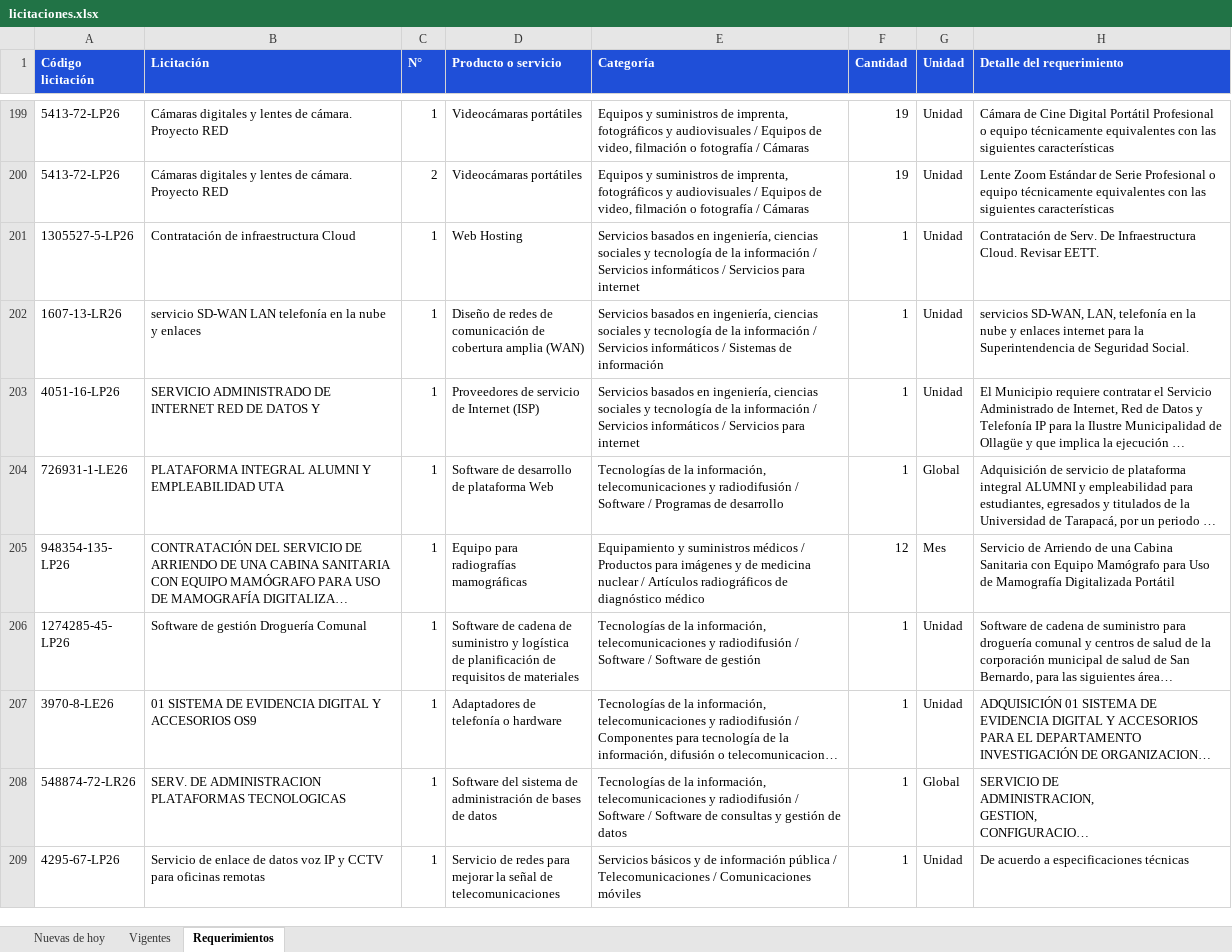
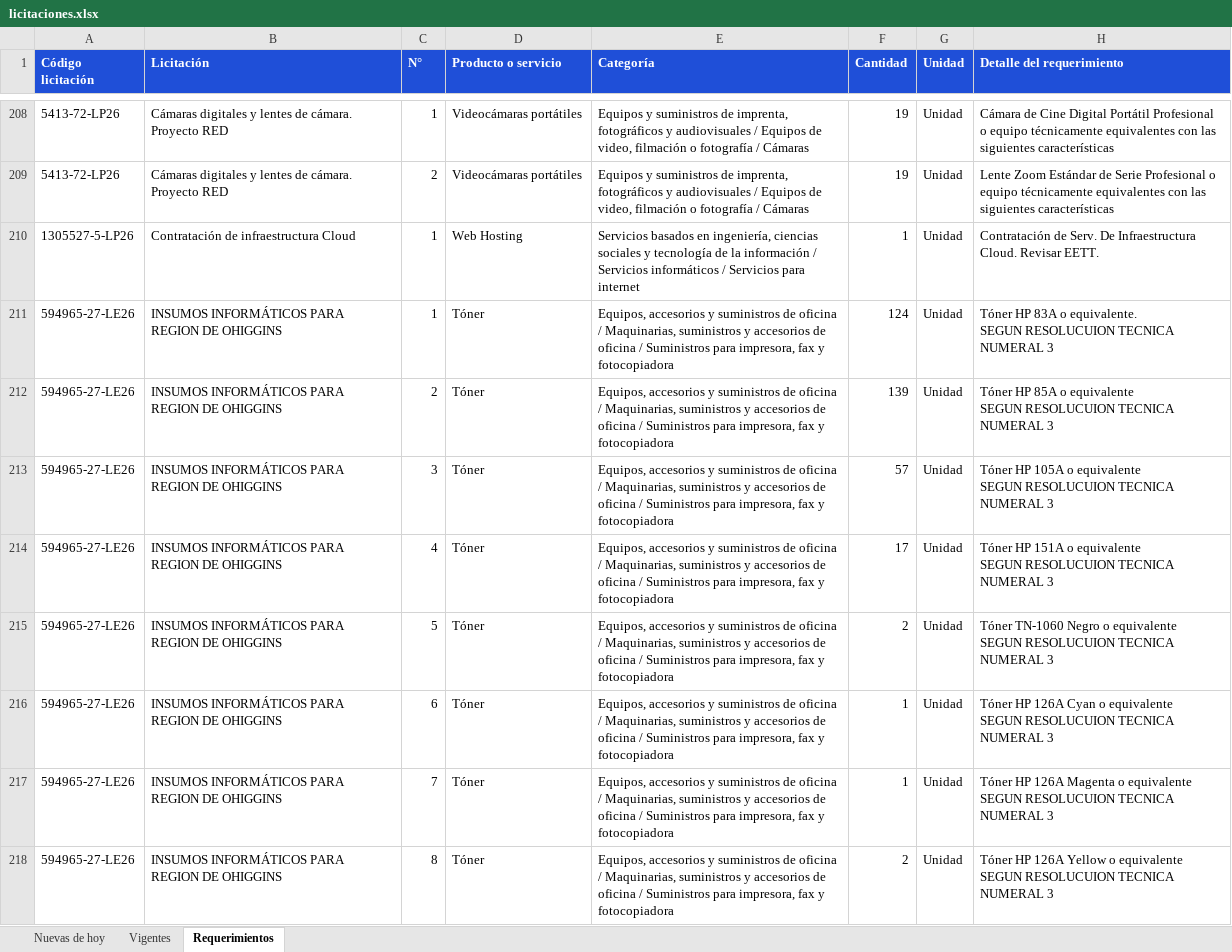
Before and after one commit to annibe/radar-licitaciones, an Excel workbook: web/descargas/licitaciones.xlsx, sheet Requerimientos, drawn as a sheet; only a part is shown, gaps mark what is left out; the shorter side is filled out with more unchanged rows; long unchanged cells end in …; values as stored, in another font and other column widths than the file's, no borders; ↵ is a line break in a cell; the diff covers the shown part only; the diff names each change by its address in the sheet, - before the commit and + after, or states it on an @@ line.

```diff
--- a/web/descargas/licitaciones.xlsx (sheet Requerimientos)
+++ b/web/descargas/licitaciones.xlsx (sheet Requerimientos)
+row 211: 594965-27-LE26 | INSUMOS INFORMÁTICOS PARA REGION DE OHIGGINS | 1 | Tóner | Equipos, accesorios y suministros de oficina / Maquinarias, suministros y accesorios de oficina / Suministros para impresora, fax y fotocopiadora | 124 | Unidad | Tóner HP 83A o equivalente. ↵ SEGUN RESOLUCUION TECNICA NUMERAL 3
+row 212: 594965-27-LE26 | INSUMOS INFORMÁTICOS PARA REGION DE OHIGGINS | 2 | Tóner | Equipos, accesorios y suministros de oficina / Maquinarias, suministros y accesorios de oficina / Suministros para impresora, fax y fotocopiadora | 139 | Unidad | Tóner HP 85A o equivalente ↵ SEGUN RESOLUCUION TECNICA NUMERAL 3
+row 213: 594965-27-LE26 | INSUMOS INFORMÁTICOS PARA REGION DE OHIGGINS | 3 | Tóner | Equipos, accesorios y suministros de oficina / Maquinarias, suministros y accesorios de oficina / Suministros para impresora, fax y fotocopiadora | 57 | Unidad | Tóner HP 105A o equivalente ↵ SEGUN RESOLUCUION TECNICA NUMERAL 3
+row 214: 594965-27-LE26 | INSUMOS INFORMÁTICOS PARA REGION DE OHIGGINS | 4 | Tóner | Equipos, accesorios y suministros de oficina / Maquinarias, suministros y accesorios de oficina / Suministros para impresora, fax y fotocopiadora | 17 | Unidad | Tóner HP 151A o equivalente ↵ SEGUN RESOLUCUION TECNICA NUMERAL 3
+row 215: 594965-27-LE26 | INSUMOS INFORMÁTICOS PARA REGION DE OHIGGINS | 5 | Tóner | Equipos, accesorios y suministros de oficina / Maquinarias, suministros y accesorios de oficina / Suministros para impresora, fax y fotocopiadora | 2 | Unidad | Tóner TN-1060 Negro o equivalente ↵ SEGUN RESOLUCUION TECNICA NUMERAL 3
+row 216: 594965-27-LE26 | INSUMOS INFORMÁTICOS PARA REGION DE OHIGGINS | 6 | Tóner | Equipos, accesorios y suministros de oficina / Maquinarias, suministros y accesorios de oficina / Suministros para impresora, fax y fotocopiadora | 1 | Unidad | Tóner HP 126A Cyan o equivalente ↵ SEGUN RESOLUCUION TECNICA NUMERAL 3
+row 217: 594965-27-LE26 | INSUMOS INFORMÁTICOS PARA REGION DE OHIGGINS | 7 | Tóner | Equipos, accesorios y suministros de oficina / Maquinarias, suministros y accesorios de oficina / Suministros para impresora, fax y fotocopiadora | 1 | Unidad | Tóner HP 126A Magenta o equivalente ↵ SEGUN RESOLUCUION TECNICA NUMERAL 3
+row 218: 594965-27-LE26 | INSUMOS INFORMÁTICOS PARA REGION DE OHIGGINS | 8 | Tóner | Equipos, accesorios y suministros de oficina / Maquinarias, suministros y accesorios de oficina / Suministros para impresora, fax y fotocopiadora | 2 | Unidad | Tóner HP 126A Yellow o equivalente ↵ SEGUN RESOLUCUION TECNICA NUMERAL 3
```
Also changed, not shown: 25 added rows, 9 removed rows and 9 moved rows elsewhere in this sheet, sheet Vigentes, sheet Nuevas de hoy, formulas that keep their value, 4 other files.
